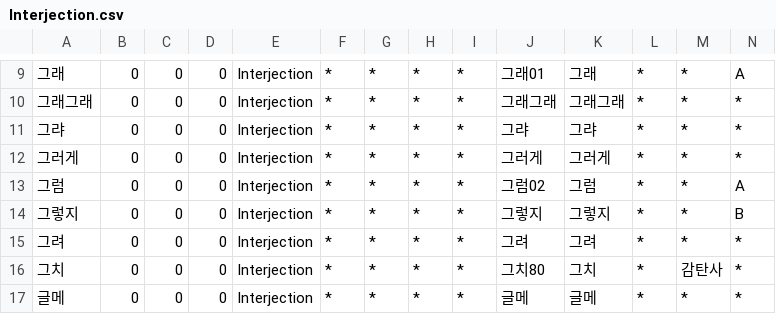
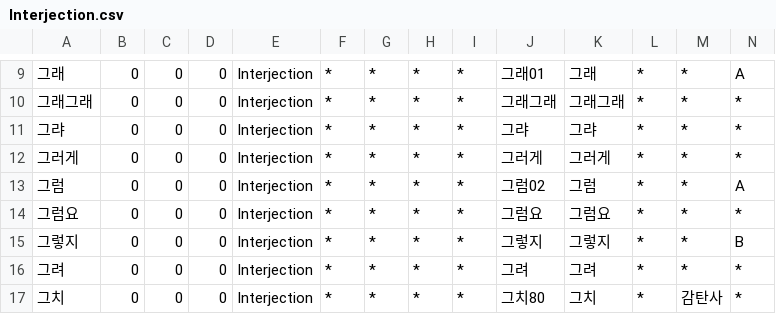
Before and after one commit to okikirmui/handic, a CSV file: seed/Interjection.csv, drawn as a sheet; only a part is shown, gaps mark what is left out; the shorter side is filled out with more unchanged rows; rows hold the shown columns only; the diff names each change by its address in the sheet, - before the commit and + after, or states it on an @@ line.

```diff
--- a/seed/Interjection.csv
+++ b/seed/Interjection.csv
+row 14: 그럼요 | 0 | 0 | 0 | Interjection | * | * | * | * | 그럼요 | 그럼요 | * | * | *
```
Also changed, not shown: seed/Adverb.csv, seed/Conjunction.csv, 2 other files.
